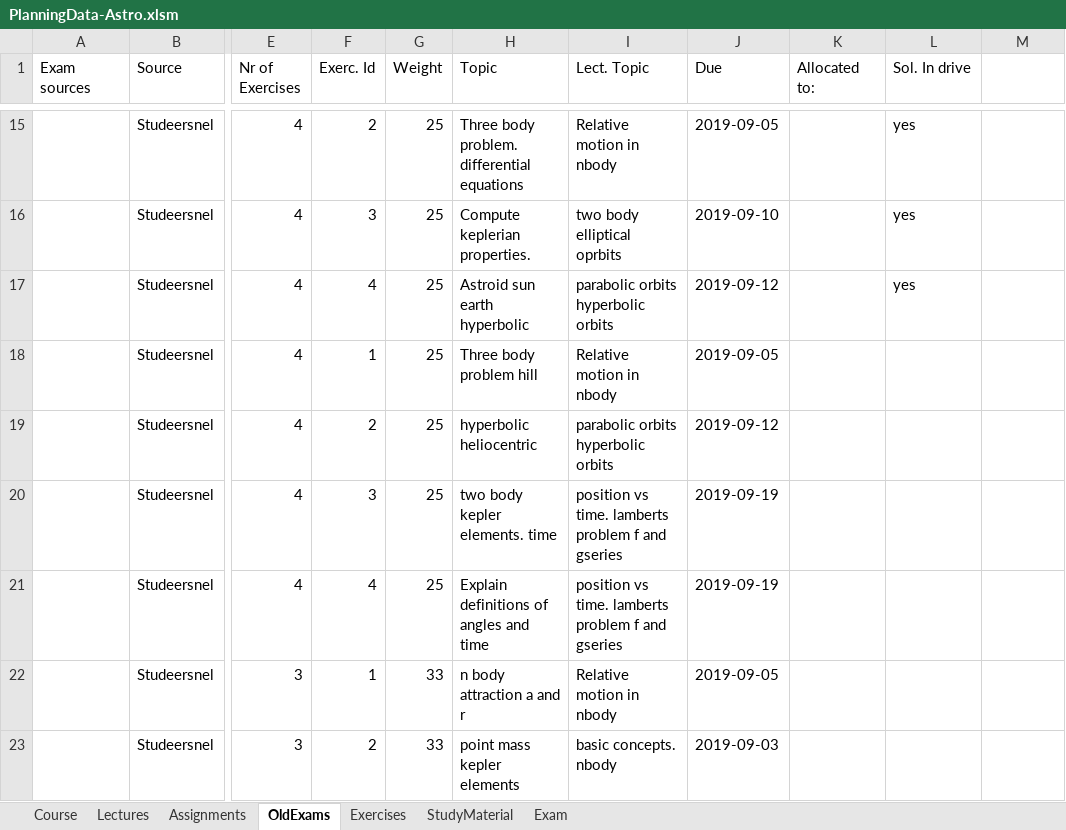
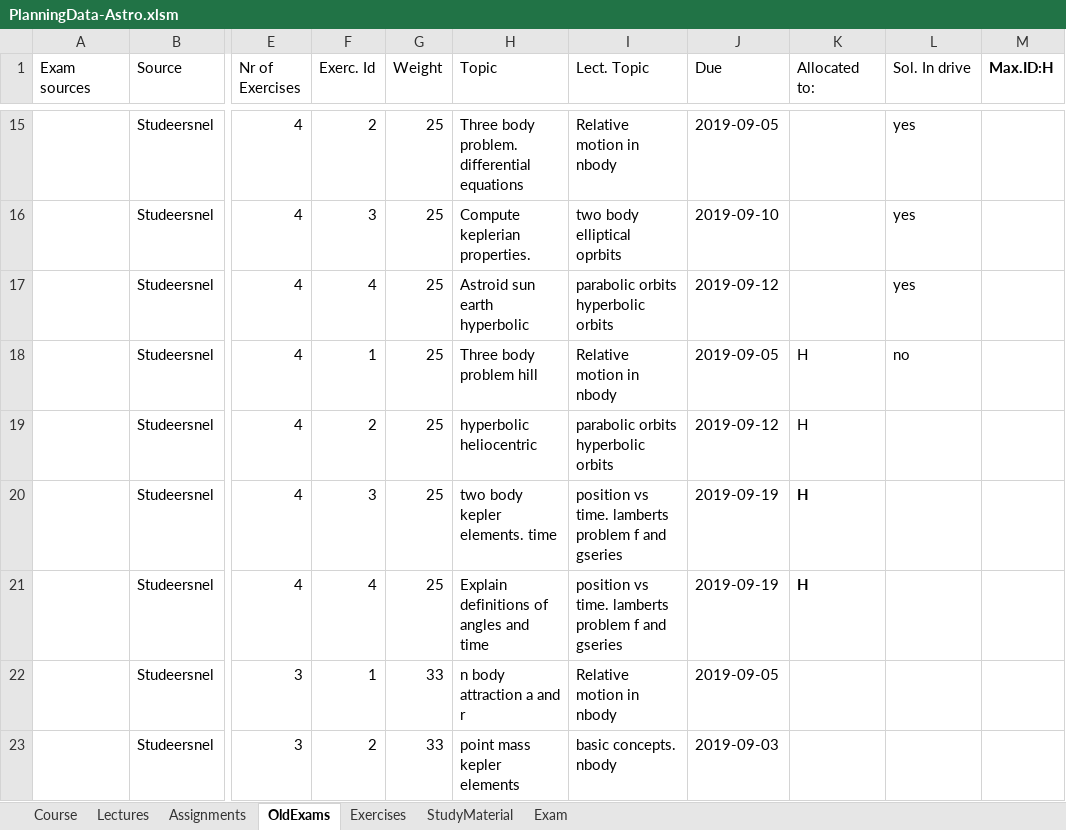
Before and after one commit to uni-courses/AE4874-I-Fundamentals-of-Astrodynamics, an Excel workbook: CoursePlanningTemplate/PlanningData-Astro.xlsm, sheet OldExams, drawn as a sheet; only a part is shown, gaps mark what is left out; values as stored, in another font and other column widths than the file's, no borders; the diff names each change by its address in the sheet, - before the commit and + after, or states it on an @@ line.

Commit message:
Update PlanningData-Astro.xlsm

```diff
--- a/CoursePlanningTemplate/PlanningData-Astro.xlsm (sheet OldExams)
+++ b/CoursePlanningTemplate/PlanningData-Astro.xlsm (sheet OldExams)
-M1: (empty)
+M1: Max.ID:H
-K18:K21 (Allocated to:): (empty)
+K18:K21 (Allocated to:): H
-L18 (Sol. In drive): (empty)
+L18 (Sol. In drive): no
```
Also changed, not shown: charts or pictures.
